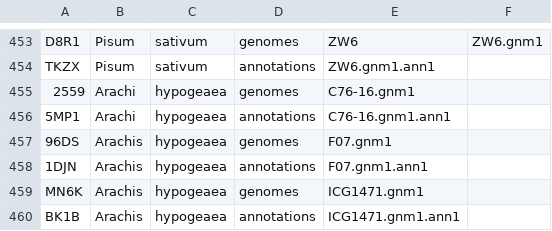
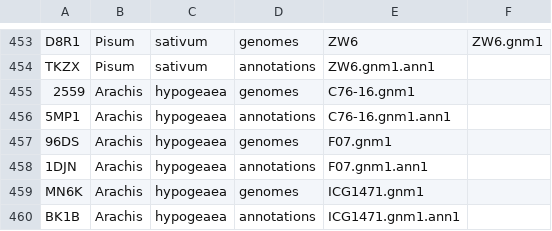
Before and after one commit to legumeinfo/datastore-registry, a TSV file: ds_registry.tsv, drawn as a sheet; only a part is shown, gaps mark what is left out.

Commit message:
Spelling Arachi to Arachis in C76 gnm1 and ann1

```diff
--- a/ds_registry.tsv
+++ b/ds_registry.tsv
@@ -454,4 +454,4 @@ D8R1	Pisum	sativum	genomes	ZW6	ZW6.gnm1
 TKZX	Pisum	sativum	annotations	ZW6.gnm1.ann1
-2559	Arachi	hypogeaea	genomes	C76-16.gnm1
-5MP1	Arachi	hypogeaea	annotations	C76-16.gnm1.ann1
+2559	Arachis	hypogeaea	genomes	C76-16.gnm1
+5MP1	Arachis	hypogeaea	annotations	C76-16.gnm1.ann1
 96DS	Arachis	hypogeaea	genomes	F07.gnm1
```
